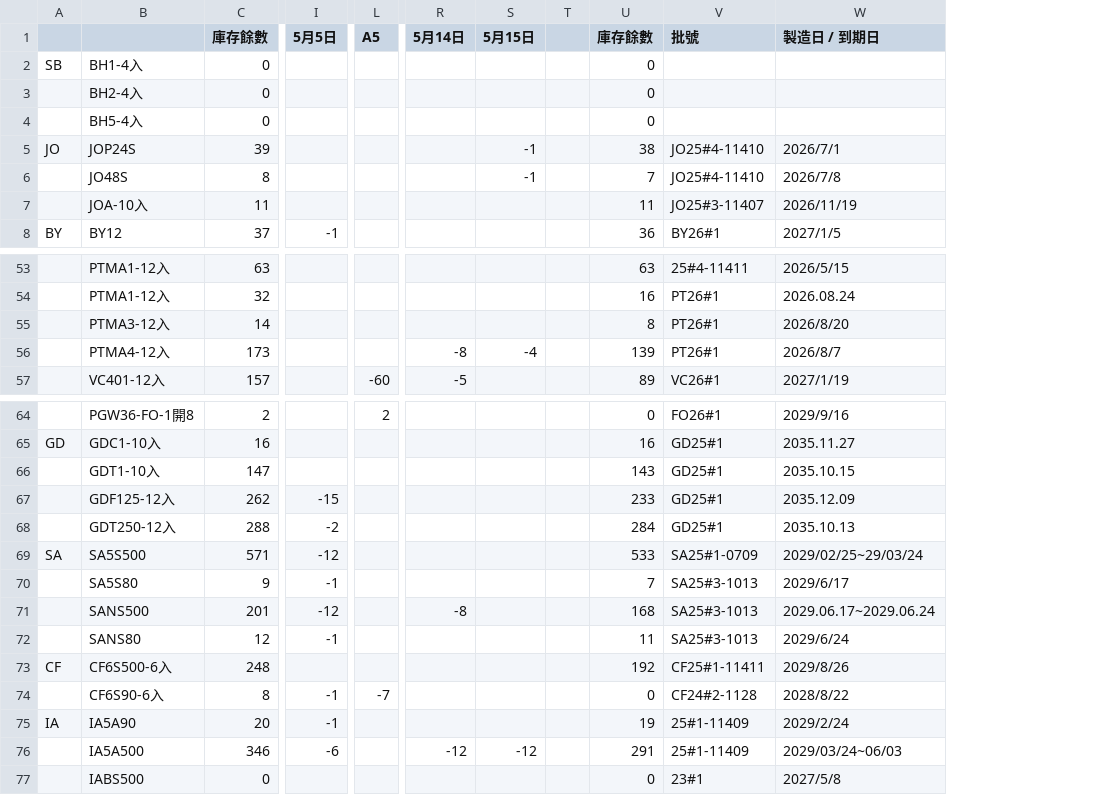
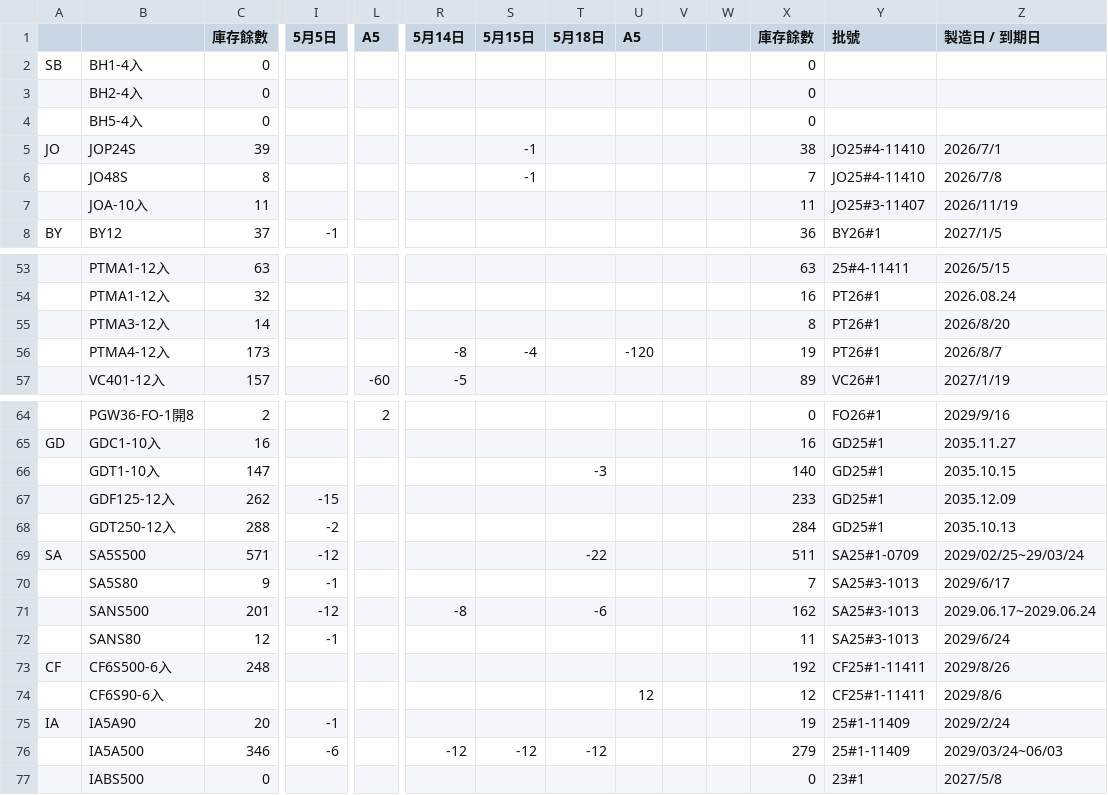
Before and after one commit to mingfonglpg-bit/-, a CSV file: chilled.csv, drawn as a sheet; only a part is shown, gaps mark what is left out; removed rows and columns are numbered as before the commit, all else as after; rows hold the shown columns only; the diff covers the shown part only; the diff names each change by its address in the sheet, - before the commit and + after, or states it on an @@ line.

```diff
--- a/chilled.csv
+++ b/chilled.csv
+column T (5月18日), rows 66-71: -3 |  |  | -22 |  | -6; row 76: -12
+column U (A5), row 56: -120
+column W, empty
-X56 (庫存餘數): 139
+X56 (庫存餘數): 19
-X66 (庫存餘數): 143
+X66 (庫存餘數): 140
-X69 (庫存餘數): 533
+X69 (庫存餘數): 511
-X71 (庫存餘數): 168
+X71 (庫存餘數): 162
-row 74:  | CF6S90-6入 | 8 | -1 | -7 |  |  |  | 0 | CF24#2-1128 | 2028/8/22
+row 74:  | CF6S90-6入 |  |  |  |  |  |  | 12 |  |  | 12 | CF25#1-11411 | 2029/8/6
-X76 (庫存餘數): 291
+X76 (庫存餘數): 279
```
Also changed, not shown: 3 edited cells elsewhere in this file, frozen.csv, 1 other file.
